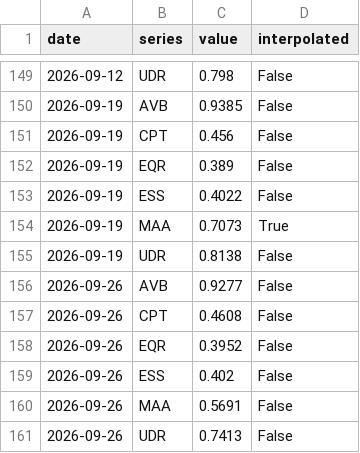
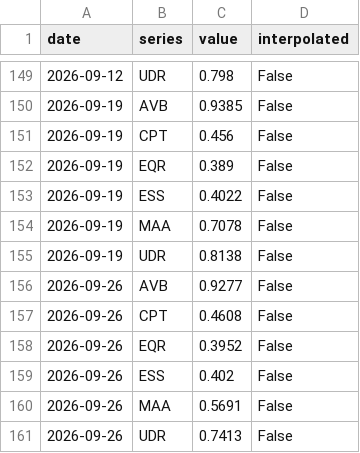
Before and after one commit to Public-CRE-Data/residata, a CSV file: data/derived/charts_concession_rate.csv, drawn as a sheet; only a part is shown, gaps mark what is left out.

```diff
--- a/data/derived/charts_concession_rate.csv
+++ b/data/derived/charts_concession_rate.csv
@@ -153,3 +153,3 @@ date,series,value,interpolated
 2026-09-19,ESS,0.4022,False
-2026-09-19,MAA,0.7073,True
+2026-09-19,MAA,0.7078,False
 2026-09-19,UDR,0.8138,False
```
Also changed, not shown: data/derived/index_same_property_avg_rent_index_base_100.csv, data/derived/index_same_property_net_effective_rent_index_base_100.csv, 30 other files.
